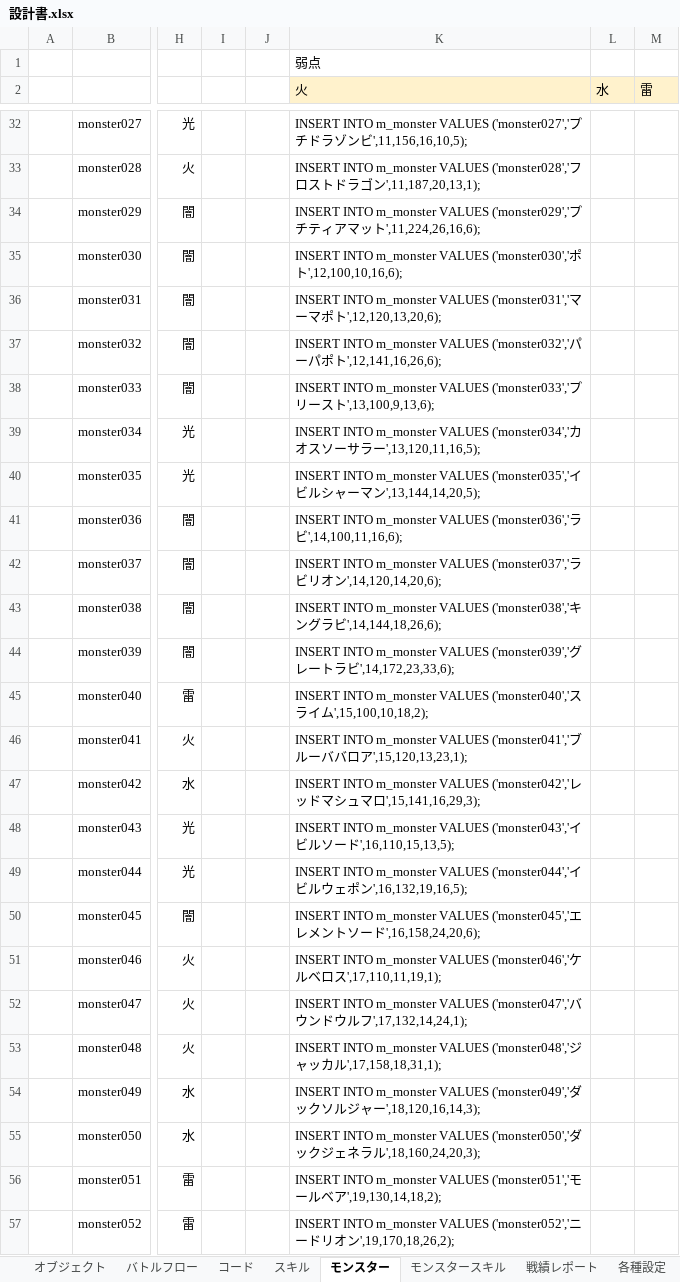
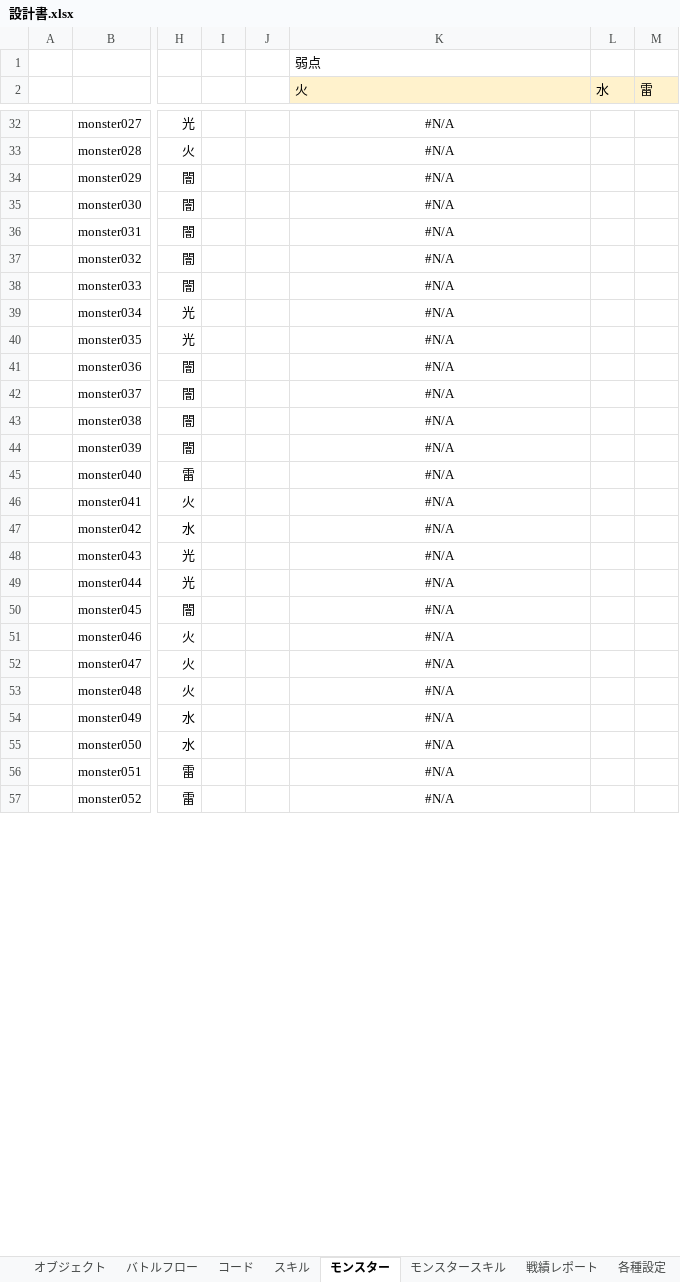
Before and after one commit to kazGear/kaz_app, an Excel workbook: KazApp_document/設計書.xlsx, sheet モンスター, drawn as a sheet; only a part is shown, gaps mark what is left out; values as stored, in another font and other column widths than the file's, no borders; the diff covers the shown part only; the diff names each change by its address in the sheet, - before the commit and + after, or states it on an @@ line.

```diff
--- a/KazApp_document/設計書.xlsx (sheet モンスター)
+++ b/KazApp_document/設計書.xlsx (sheet モンスター)
-K32:K57 alignment: left
+K32:K57 alignment: center
-K32 (火): INSERT INTO m_monster VALUES ('monster027','プチドラゾンビ',11,156,16,10,5);
+K32 (火): #N/A
-K33 (火): INSERT INTO m_monster VALUES ('monster028','フロストドラゴン',11,187,20,13,1);
+K33 (火): #N/A
-K34 (火): INSERT INTO m_monster VALUES ('monster029','プチティアマット',11,224,26,16,6);
+K34 (火): #N/A
-K35 (火): INSERT INTO m_monster VALUES ('monster030','ポト',12,100,10,16,6);
+K35 (火): #N/A
-K36 (火): INSERT INTO m_monster VALUES ('monster031','マーマポト',12,120,13,20,6);
+K36 (火): #N/A
-K37 (火): INSERT INTO m_monster VALUES ('monster032','パーパポト',12,141,16,26,6);
+K37 (火): #N/A
-K38 (火): INSERT INTO m_monster VALUES ('monster033','プリースト',13,100,9,13,6);
+K38 (火): #N/A
-K39 (火): INSERT INTO m_monster VALUES ('monster034','カオスソーサラー',13,120,11,16,5);
+K39 (火): #N/A
-K40 (火): INSERT INTO m_monster VALUES ('monster035','イビルシャーマン',13,144,14,20,5);
+K40 (火): #N/A
-K41 (火): INSERT INTO m_monster VALUES ('monster036','ラビ',14,100,11,16,6);
+K41 (火): #N/A
-K42 (火): INSERT INTO m_monster VALUES ('monster037','ラビリオン',14,120,14,20,6);
+K42 (火): #N/A
-K43 (火): INSERT INTO m_monster VALUES ('monster038','キングラビ',14,144,18,26,6);
+K43 (火): #N/A
-K44 (火): INSERT INTO m_monster VALUES ('monster039','グレートラビ',14,172,23,33,6);
+K44 (火): #N/A
-K45 (火): INSERT INTO m_monster VALUES ('monster040','スライム',15,100,10,18,2);
+K45 (火): #N/A
-K46 (火): INSERT INTO m_monster VALUES ('monster041','ブルーババロア',15,120,13,23,1);
+K46 (火): #N/A
-K47 (火): INSERT INTO m_monster VALUES ('monster042','レッドマシュマロ',15,141,16,29,3);
+K47 (火): #N/A
-K48 (火): INSERT INTO m_monster VALUES ('monster043','イビルソード',16,110,15,13,5);
+K48 (火): #N/A
-K49 (火): INSERT INTO m_monster VALUES ('monster044','イビルウェポン',16,132,19,16,5);
+K49 (火): #N/A
-K50 (火): INSERT INTO m_monster VALUES ('monster045','エレメントソード',16,158,24,20,6);
+K50 (火): #N/A
-K51 (火): INSERT INTO m_monster VALUES ('monster046','ケルベロス',17,110,11,19,1);
+K51 (火): #N/A
-K52 (火): INSERT INTO m_monster VALUES ('monster047','バウンドウルフ',17,132,14,24,1);
+K52 (火): #N/A
-K53 (火): INSERT INTO m_monster VALUES ('monster048','ジャッカル',17,158,18,31,1);
+K53 (火): #N/A
-K54 (火): INSERT INTO m_monster VALUES ('monster049','ダックソルジャー',18,120,16,14,3);
+K54 (火): #N/A
-K55 (火): INSERT INTO m_monster VALUES ('monster050','ダックジェネラル',18,160,24,20,3);
+K55 (火): #N/A
-K56 (火): INSERT INTO m_monster VALUES ('monster051','モールベア',19,130,14,18,2);
+K56 (火): #N/A
-K57 (火): INSERT INTO m_monster VALUES ('monster052','ニードリオン',19,170,18,26,2);
+K57 (火): #N/A
```
Also changed, not shown: 58 edited cells and cell formats elsewhere in this sheet, sheet コード, sheet スキル, sheet モンスタースキル, formulas that keep their value, 31 other files.
